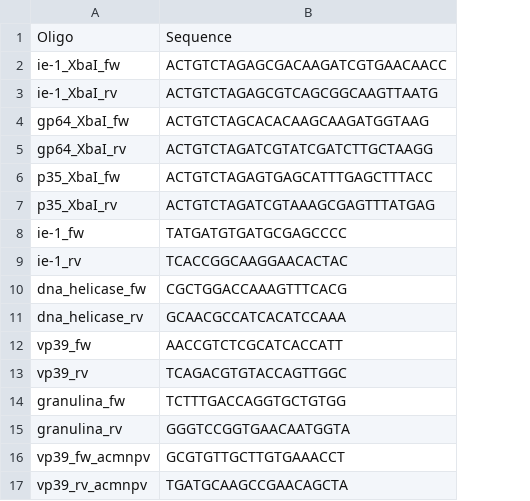
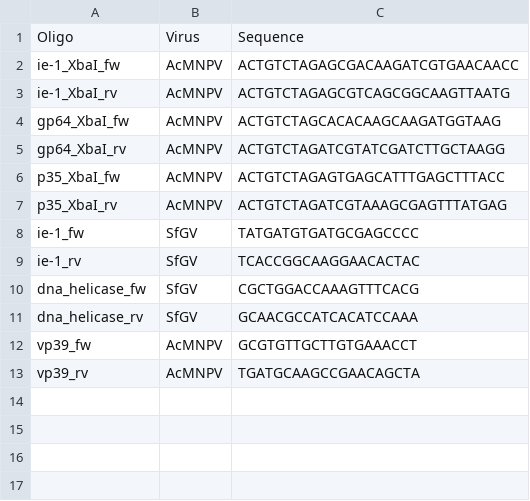
Before and after one commit to tomasMasson/tesis_doctoral, a CSV file: source/datasets/qpcr/oligos.csv, drawn as a sheet; removed rows and columns are numbered as before the commit, all else as after; the diff names each change by its address in the sheet, - before the commit and + after, or states it on an @@ line.

```diff
--- a/source/datasets/qpcr/oligos.csv
+++ b/source/datasets/qpcr/oligos.csv
+column B, rows 1-13: Virus | AcMNPV | AcMNPV | AcMNPV | AcMNPV | AcMNPV | AcMNPV | SfGV | SfGV | SfGV | SfGV | AcMNPV | AcMNPV
-C12: AACCGTCTCGCATCACCATT
+C12: GCGTGTTGCTTGTGAAACCT
-C13: TCAGACGTGTACCAGTTGGC
+C13: TGATGCAAGCCGAACAGCTA
-row 14: granulina_fw | TCTTTGACCAGGTGCTGTGG
-row 15: granulina_rv | GGGTCCGGTGAACAATGGTA
-row 16: vp39_fw_acmnpv | GCGTGTTGCTTGTGAAACCT
-row 17: vp39_rv_acmnpv | TGATGCAAGCCGAACAGCTA
```
Also changed, not shown: source/datasets/genomics/sfmnpv_coding_regions.csv, source/datasets/genomics/sfmnpv_snv.csv, 22 other files.
